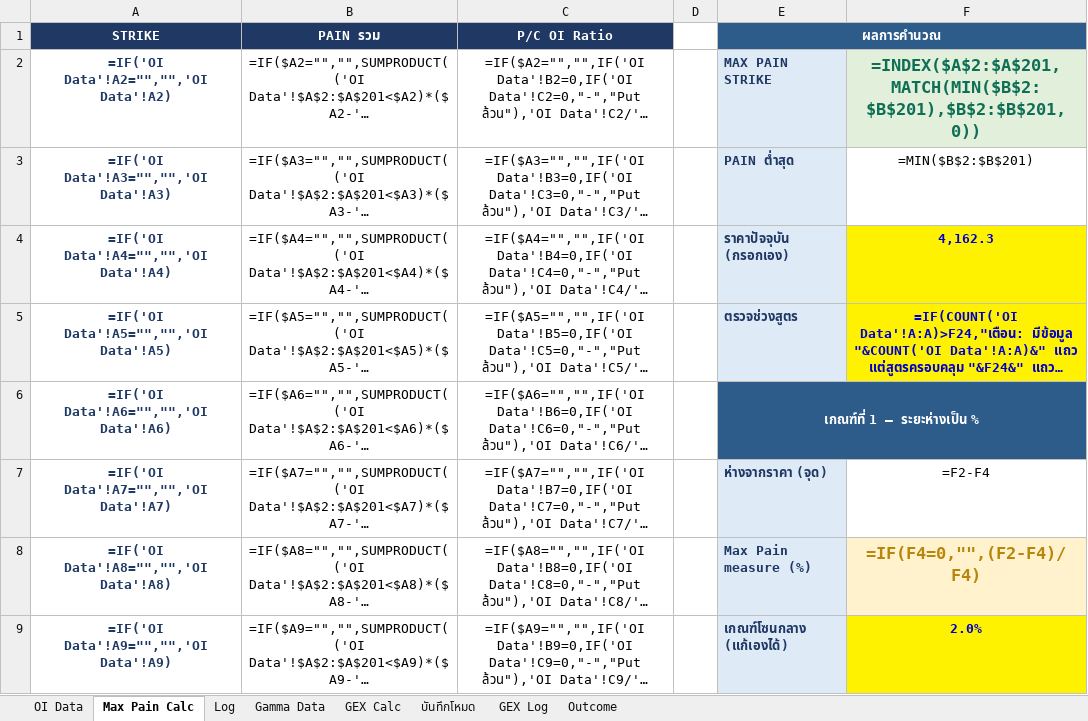
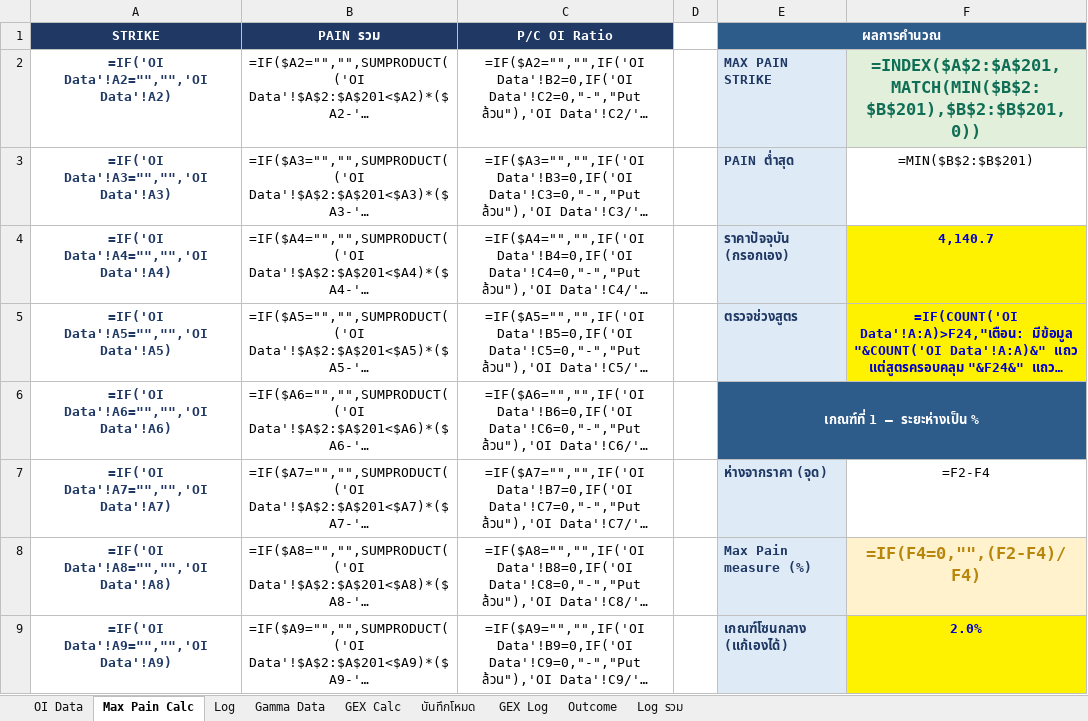
Before and after one commit to tphotaya-ctrl/maxpain-and-gex, an Excel workbook: MaxPain_GEX.xlsx, sheet Max Pain Calc, drawn as a sheet; only a part is shown; long unchanged cells end in …; values as stored, in another font and other column widths than the file's, no borders; formulas without a stored value are shown as written; charts and pictures and conditional formats not drawn; the diff names each change by its address in the sheet, - before the commit and + after, or states it on an @@ line.

```diff
--- a/MaxPain_GEX.xlsx (sheet Max Pain Calc)
+++ b/MaxPain_GEX.xlsx (sheet Max Pain Calc)
+sheet tab: Log รวม
-F4: 4,162.3
+F4: 4,140.7
```
Also changed, not shown: sheet OI Data, sheet GEX Calc, sheet Gamma Data, sheet Outcome, sheet Log, sheet GEX Log, charts or pictures, 3 other files.
